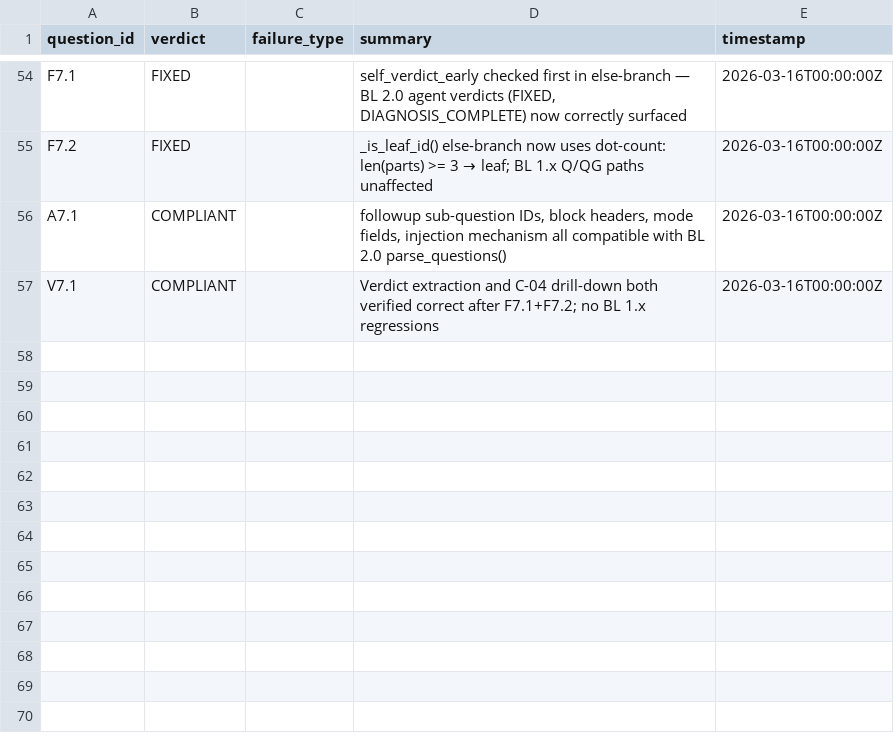
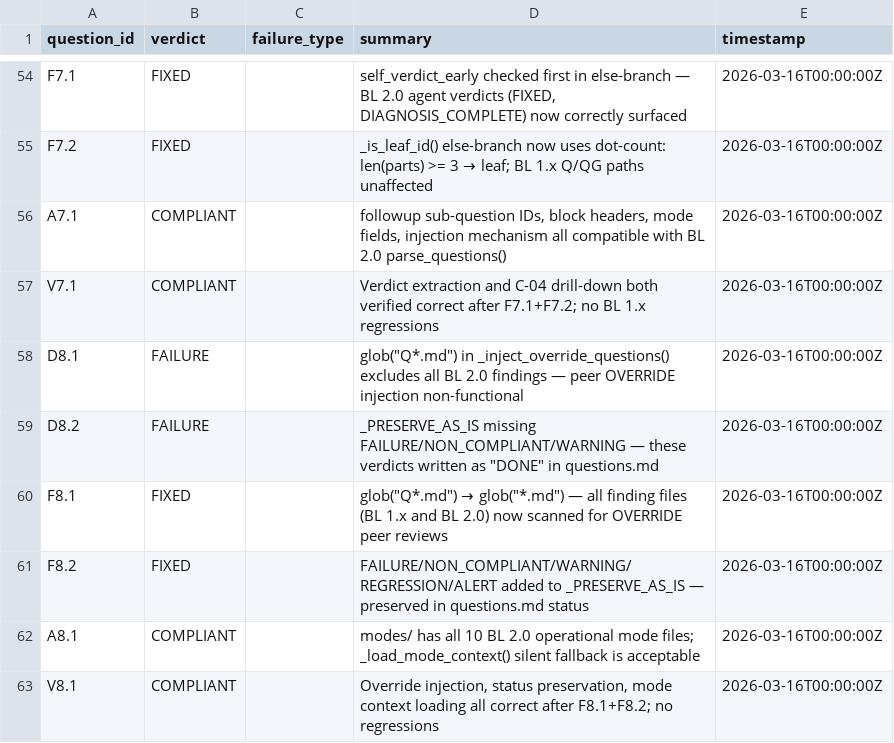
Before and after one commit to Nerfherder16/BrickLayer, a TSV file: projects/bl2/results.tsv, drawn as a sheet; only a part is shown, gaps mark what is left out; the diff names each change by its address in the sheet, - before the commit and + after, or states it on an @@ line.

```diff
--- a/projects/bl2/results.tsv
+++ b/projects/bl2/results.tsv
+row 58: D8.1 | FAILURE |  | glob("Q*.md") in _inject_override_questions() excludes all BL 2.0 findings — peer OVERRIDE injection non-functional | 2026-03-16T00:00:00Z
+row 59: D8.2 | FAILURE |  | _PRESERVE_AS_IS missing FAILURE/NON_COMPLIANT/WARNING — these verdicts written as "DONE" in questions.md | 2026-03-16T00:00:00Z
+row 60: F8.1 | FIXED |  | glob("Q*.md") → glob("*.md") — all finding files (BL 1.x and BL 2.0) now scanned for OVERRIDE peer reviews | 2026-03-16T00:00:00Z
+row 61: F8.2 | FIXED |  | FAILURE/NON_COMPLIANT/WARNING/REGRESSION/ALERT added to _PRESERVE_AS_IS — preserved in questions.md status | 2026-03-16T00:00:00Z
+row 62: A8.1 | COMPLIANT |  | modes/ has all 10 BL 2.0 operational mode files; _load_mode_context() silent fallback is acceptable | 2026-03-16T00:00:00Z
+row 63: V8.1 | COMPLIANT |  | Override injection, status preservation, mode context loading all correct after F8.1+F8.2; no regressions | 2026-03-16T00:00:00Z
```
Also changed, not shown: 9 other files.
